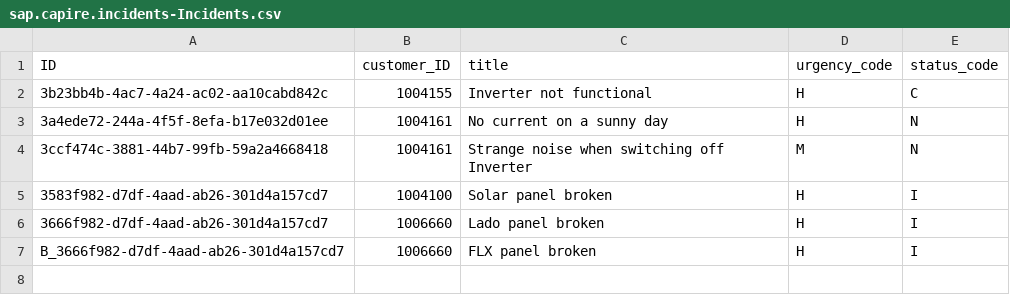
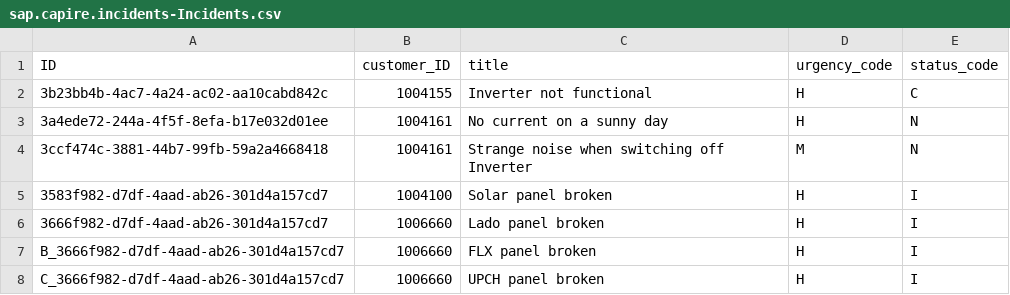
Before and after one commit to tokkto/devcapbizpartner, a CSV file: incident-management/db/data/sap.capire.incidents-Incidents.csv, drawn as a sheet.

Commit message:
changes in last time santiago_chag

```diff
--- a/incident-management/db/data/sap.capire.incidents-Incidents.csv
+++ b/incident-management/db/data/sap.capire.incidents-Incidents.csv
@@ -7 +7,2 @@ ID,customer_ID,title,urgency_code,status_code
 B_3666f982-d7df-4aad-ab26-301d4a157cd7,1006660,FLX panel broken,H,I
+C_3666f982-d7df-4aad-ab26-301d4a157cd7,1006660,UPCH panel broken,H,I
```
